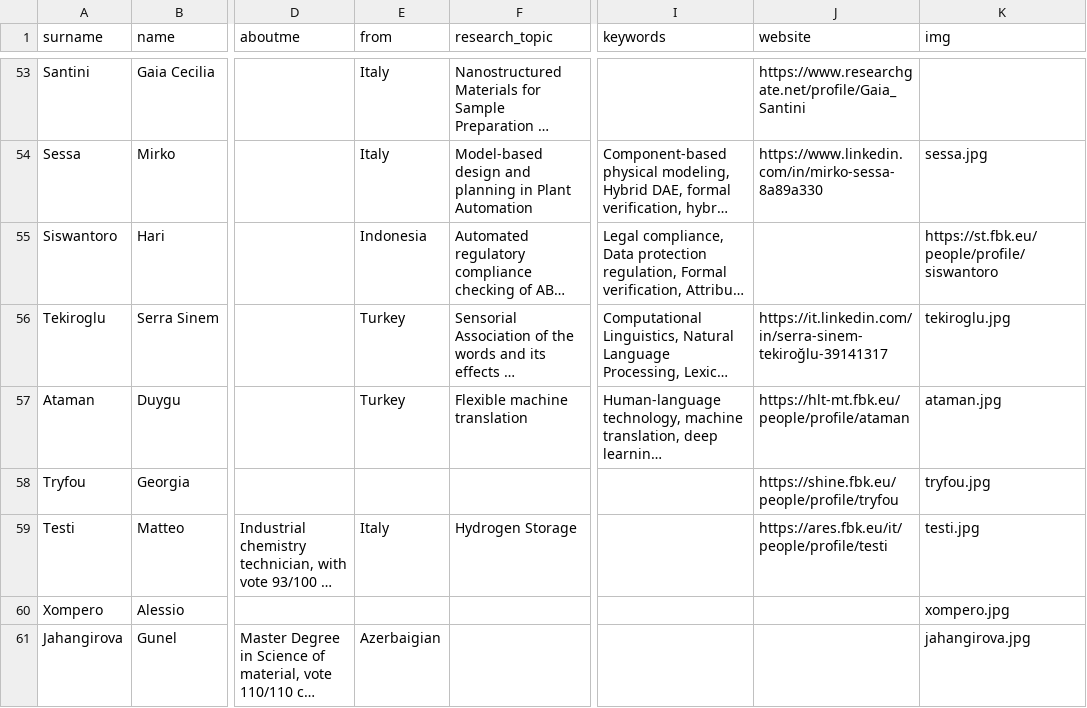
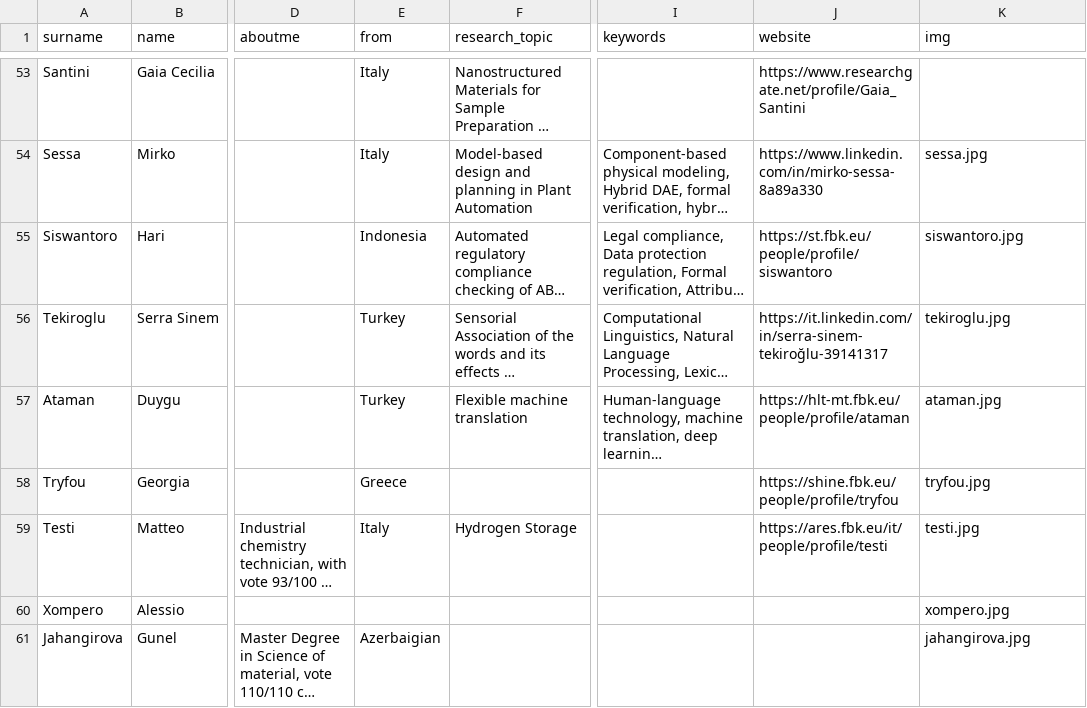
Before and after one commit to phdfbk/phdfbk.github.io, a CSV file: students/_posts/students.csv, drawn as a sheet; only a part is shown, gaps mark what is left out; long unchanged cells end in …; the diff names each change by its address in the sheet, - before the commit and + after, or states it on an @@ line.

Commit message:
update students

```diff
--- a/students/_posts/students.csv
+++ b/students/_posts/students.csv
-J55 (website): (empty)
+J55 (website): https://st.fbk.eu/people/profile/siswantoro
-K55 (img): https://st.fbk.eu/people/profile/siswantoro
+K55 (img): siswantoro.jpg
-E58 (from): (empty)
+E58 (from): Greece
```
Also changed, not shown: 2 other files.
